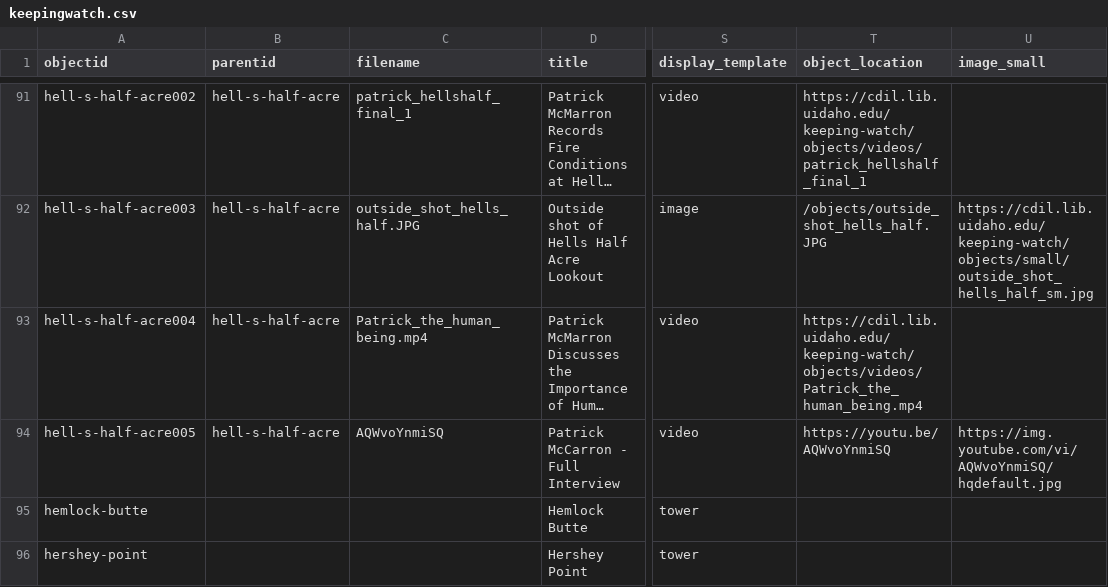
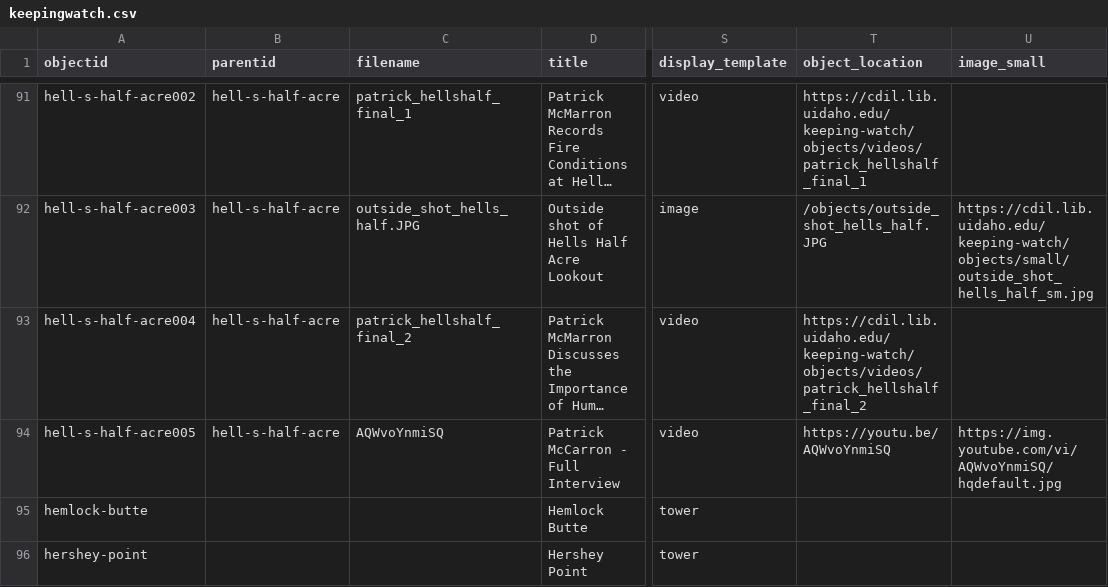
Before and after one commit to thecdil/keepingwatch, a CSV file: _data/keepingwatch.csv, drawn as a sheet; only a part is shown, gaps mark what is left out; long unchanged cells end in …; the diff names each change by its address in the sheet, - before the commit and + after, or states it on an @@ line.

Commit message:
Updated Metadata

```diff
--- a/_data/keepingwatch.csv
+++ b/_data/keepingwatch.csv
-C93 (filename): Patrick_the_human_being.mp4
+C93 (filename): patrick_hellshalf_final_2
-T93 (object_location): https://cdil.lib.uidaho.edu/keeping-watch/objects/videos/Patrick_the_human_being.mp4
+T93 (object_location): https://cdil.lib.uidaho.edu/keeping-watch/objects/videos/patrick_hellshalf_final_2
```
